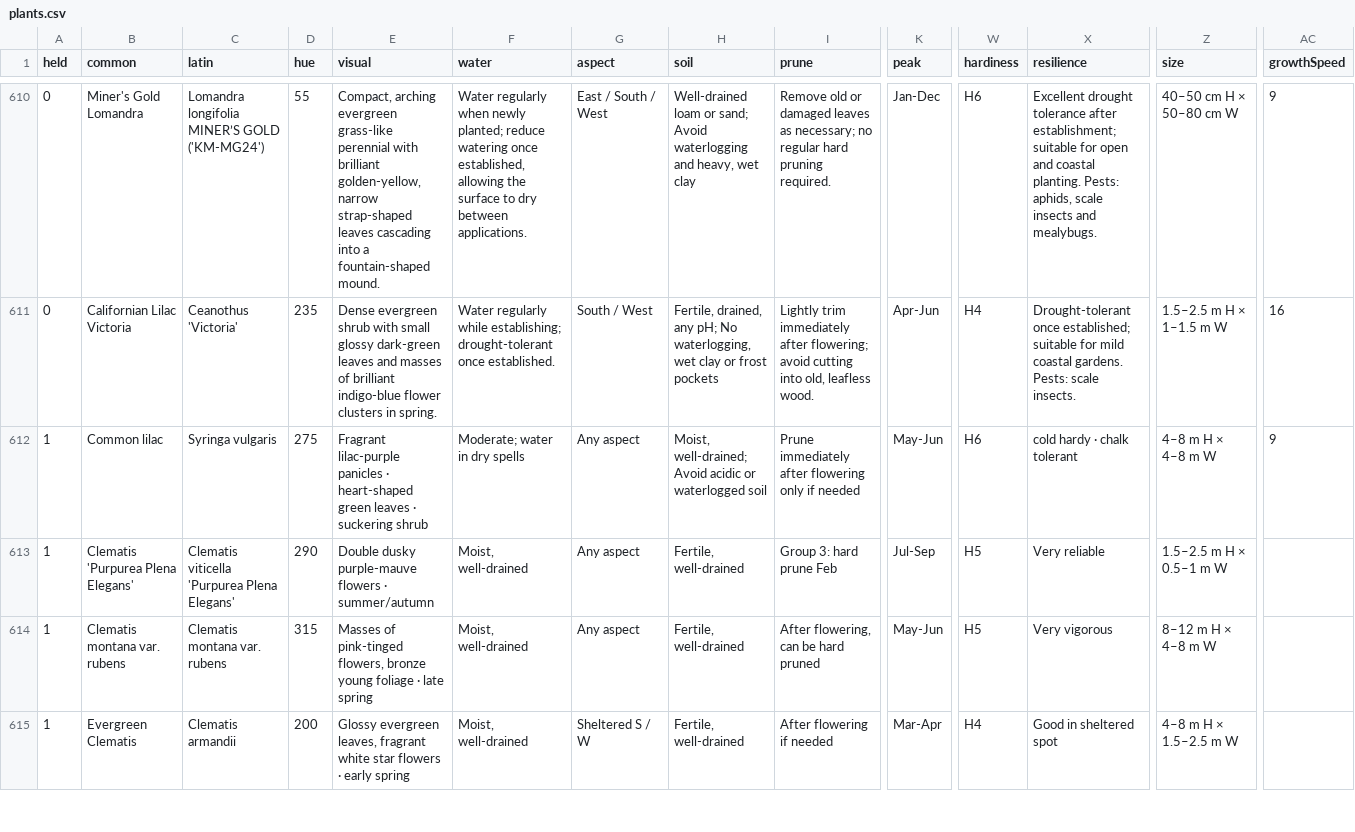
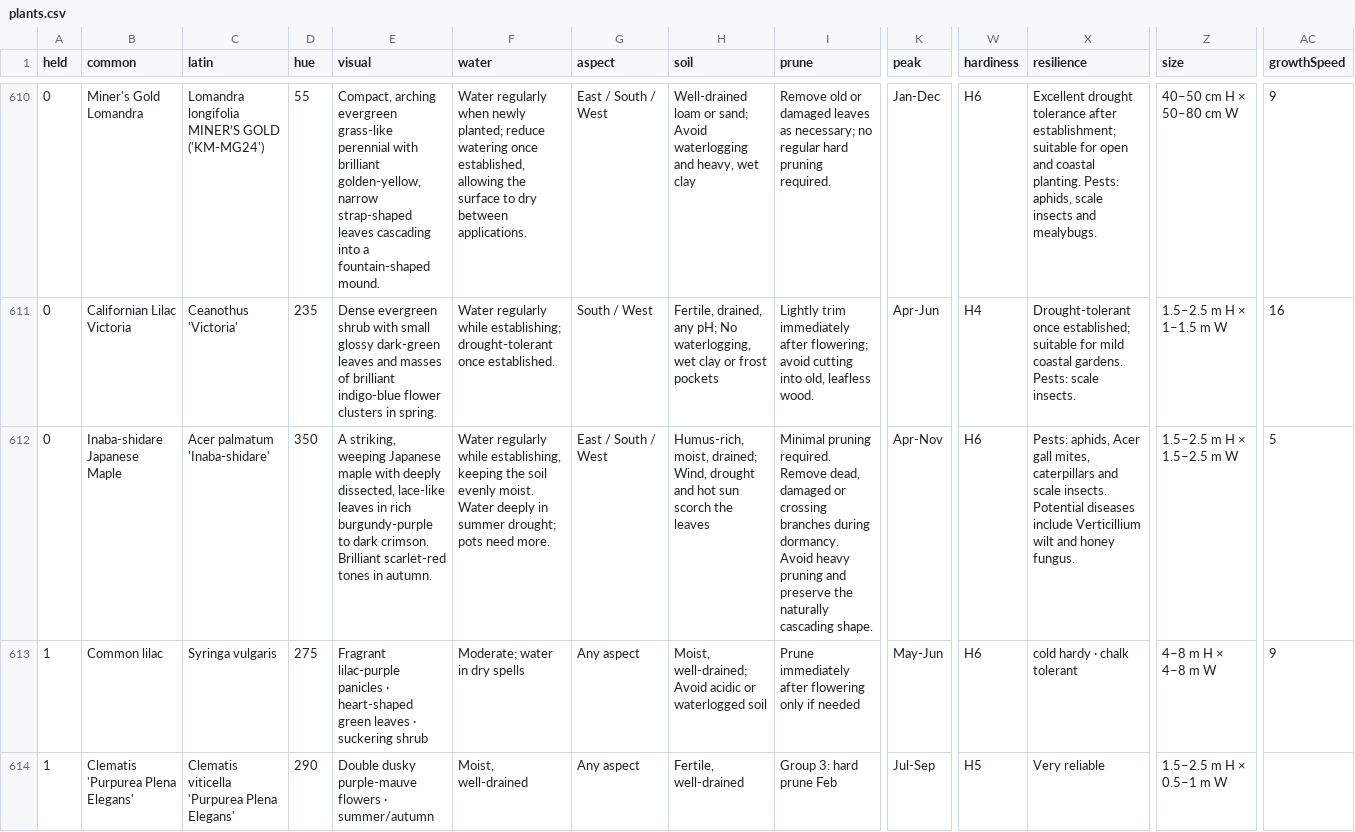
Before and after one commit to plantcards-app/Timber, a CSV file: plants.csv, drawn as a sheet; only a part is shown, gaps mark what is left out; the shorter side is filled out with more unchanged rows; rows hold the shown columns only; the diff names each change by its address in the sheet, - before the commit and + after, or states it on an @@ line.

```diff
--- a/plants.csv
+++ b/plants.csv
+row 612: 0 | Inaba-shidare Japanese Maple | Acer palmatum 'Inaba-shidare' | 350 | A striking, weeping Japanese maple with deeply dissected, lace-like leaves in rich burgundy-purple to dark crimson. Brilliant scarlet-red tones in autumn. | Water regularly while establishing, keeping the soil evenly moist. Water deeply in summer drought; pots need more. | East / South / West | Humus-rich, moist, drained; Wind, drought and hot sun scorch the leaves | Minimal pruning required. Remove dead, damaged or crossing branches during dormancy. Avoid heavy pruning and preserve the naturally cascading shape. | Apr-Nov | H6 | Pests: aphids, Acer gall mites, caterpillars and scale insects. Potential diseases include Verticillium wilt and honey fungus. | 1.5–2.5 m H × 1.5–2.5 m W | 5
```
Also changed, not shown: 14 other files.
